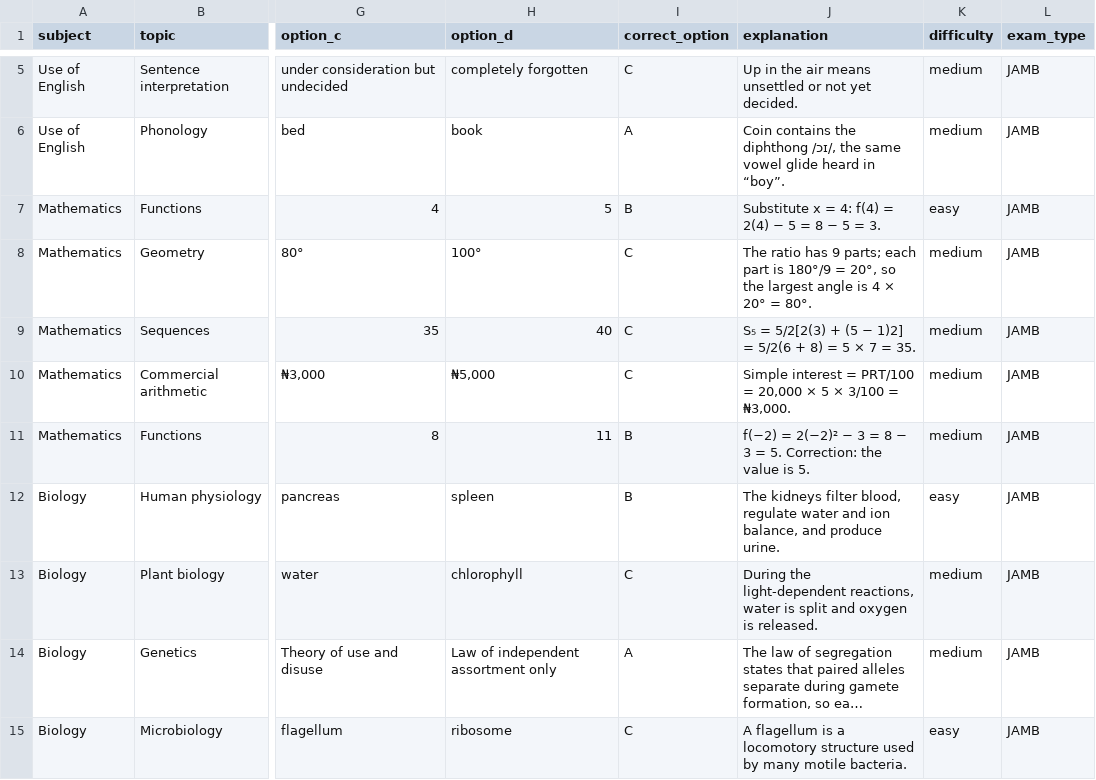
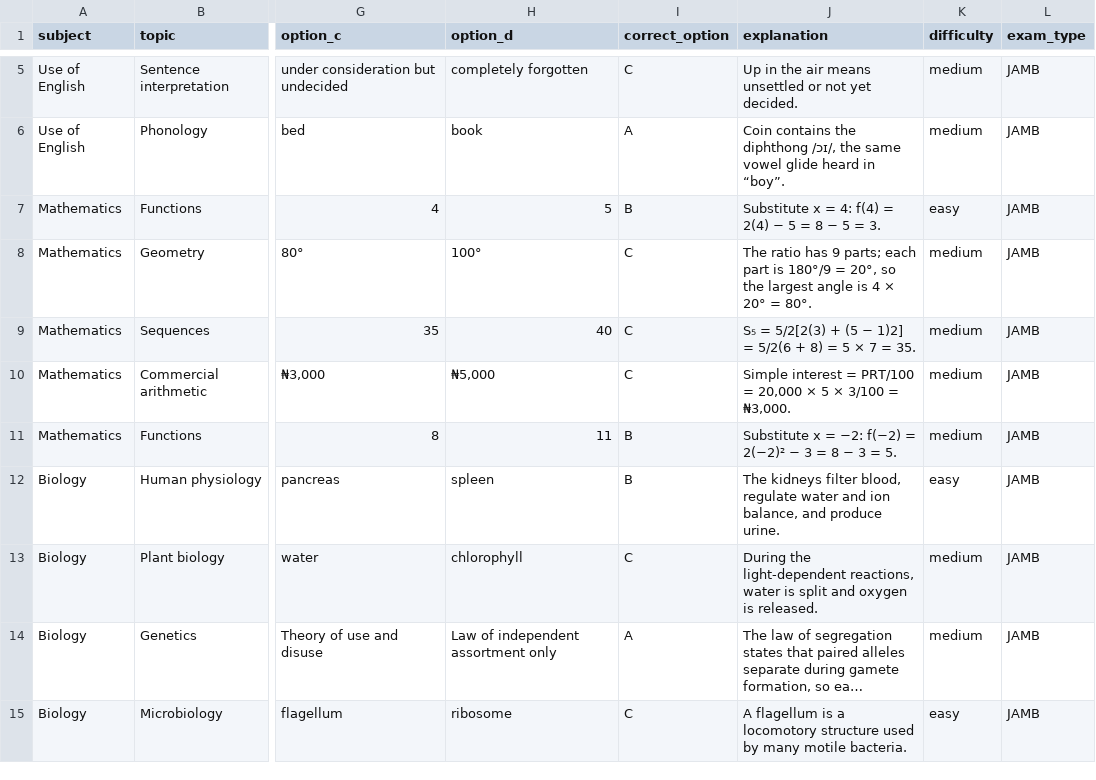
Before and after one commit to timmyjoe385-netizen/EDUKEN-CONSULT-, a CSV file: content/cbt/original-batch-32-40-questions.csv, drawn as a sheet; only a part is shown, gaps mark what is left out; long unchanged cells end in …; the diff names each change by its address in the sheet, - before the commit and + after, or states it on an @@ line.

Commit message:
Clean up function-evaluation explanation in CBT batch 32

```diff
--- a/content/cbt/original-batch-32-40-questions.csv
+++ b/content/cbt/original-batch-32-40-questions.csv
-J11 (explanation): f(−2) = 2(−2)² − 3 = 8 − 3 = 5. Correction: the value is 5.
+J11 (explanation): Substitute x = −2: f(−2) = 2(−2)² − 3 = 8 − 3 = 5.
```
